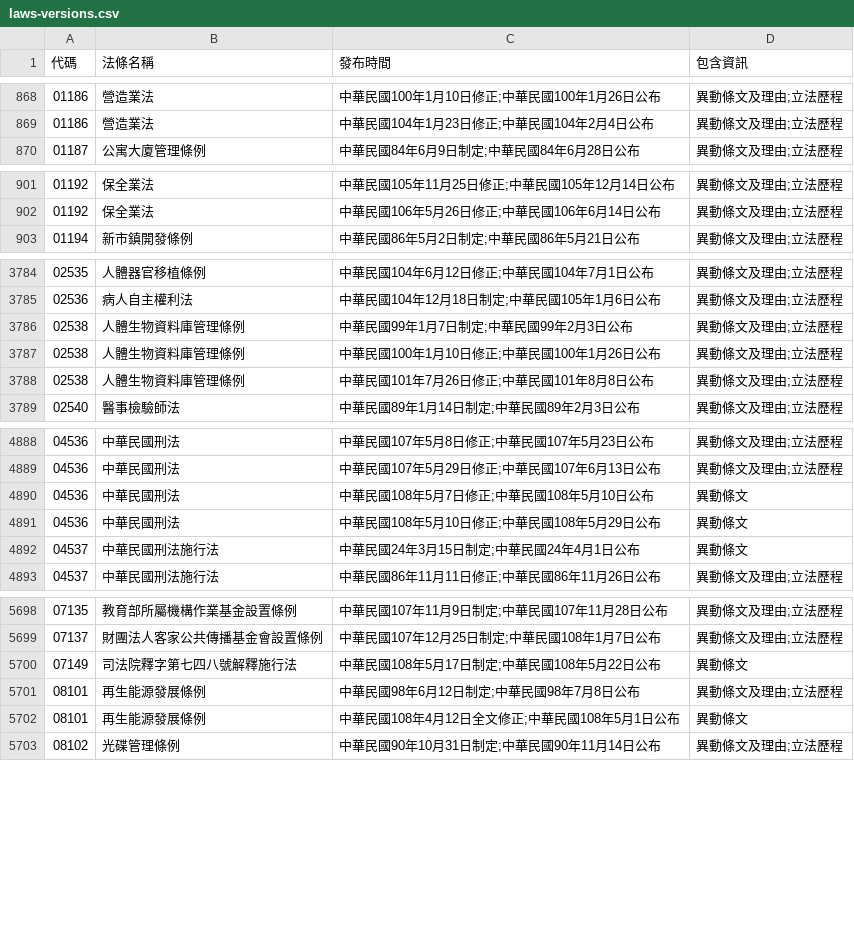
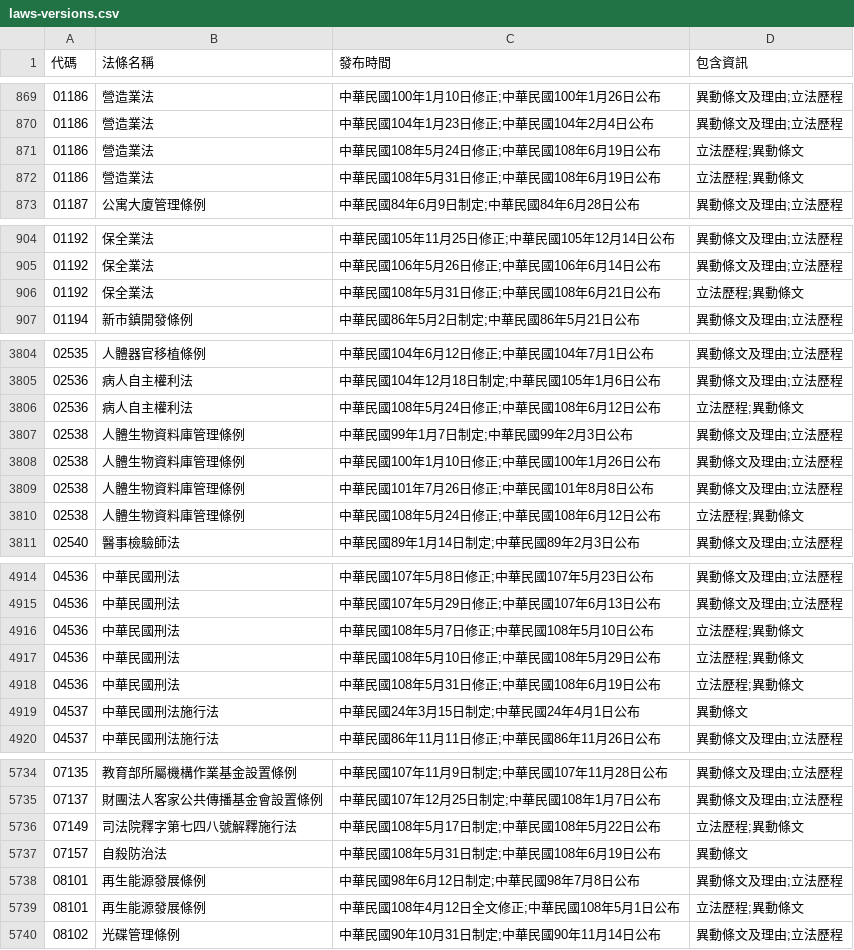
Before and after one commit to ronnywang/twlaw, a CSV file: laws-versions.csv, drawn as a sheet; only a part is shown, gaps mark what is left out; the diff covers the shown part only.

Commit message:
update data

```diff
--- a/laws-versions.csv
+++ b/laws-versions.csv
@@ -869,2 +870,4 @@
 01186,營造業法,中華民國104年1月23日修正;中華民國104年2月4日公布,異動條文及理由;立法歷程
+01186,營造業法,中華民國108年5月24日修正;中華民國108年6月19日公布,立法歷程;異動條文
+01186,營造業法,中華民國108年5月31日修正;中華民國108年6月19日公布,立法歷程;異動條文
 01187,公寓大廈管理條例,中華民國84年6月9日制定;中華民國84年6月28日公布,異動條文及理由;立法歷程
@@ -902,2 +905,3 @@
 01192,保全業法,中華民國106年5月26日修正;中華民國106年6月14日公布,異動條文及理由;立法歷程
+01192,保全業法,中華民國108年5月31日修正;中華民國108年6月21日公布,立法歷程;異動條文
 01194,新市鎮開發條例,中華民國86年5月2日制定;中華民國86年5月21日公布,異動條文及理由;立法歷程
@@ -3785,2 +3805,3 @@
 02536,病人自主權利法,中華民國104年12月18日制定;中華民國105年1月6日公布,異動條文及理由;立法歷程
+02536,病人自主權利法,中華民國108年5月24日修正;中華民國108年6月12日公布,立法歷程;異動條文
 02538,人體生物資料庫管理條例,中華民國99年1月7日制定;中華民國99年2月3日公布,異動條文及理由;立法歷程
@@ -3788,2 +3809,3 @@
 02538,人體生物資料庫管理條例,中華民國101年7月26日修正;中華民國101年8月8日公布,異動條文及理由;立法歷程
+02538,人體生物資料庫管理條例,中華民國108年5月24日修正;中華民國108年6月12日公布,立法歷程;異動條文
 02540,醫事檢驗師法,中華民國89年1月14日制定;中華民國89年2月3日公布,異動條文及理由;立法歷程
@@ -4889,4 +4915,5 @@
 04536,中華民國刑法,中華民國107年5月29日修正;中華民國107年6月13日公布,異動條文及理由;立法歷程
-04536,中華民國刑法,中華民國108年5月7日修正;中華民國108年5月10日公布,異動條文
-04536,中華民國刑法,中華民國108年5月10日修正;中華民國108年5月29日公布,異動條文
+04536,中華民國刑法,中華民國108年5月7日修正;中華民國108年5月10日公布,立法歷程;異動條文
+04536,中華民國刑法,中華民國108年5月10日修正;中華民國108年5月29日公布,立法歷程;異動條文
+04536,中華民國刑法,中華民國108年5月31日修正;中華民國108年6月19日公布,立法歷程;異動條文
 04537,中華民國刑法施行法,中華民國24年3月15日制定;中華民國24年4月1日公布,異動條文
@@ -5699,5 +5735,6 @@
 07137,財團法人客家公共傳播基金會設置條例,中華民國107年12月25日制定;中華民國108年1月7日公布,異動條文及理由;立法歷程
-07149,司法院釋字第七四八號解釋施行法,中華民國108年5月17日制定;中華民國108年5月22日公布,異動條文
+07149,司法院釋字第七四八號解釋施行法,中華民國108年5月17日制定;中華民國108年5月22日公布,立法歷程;異動條文
+07157,自殺防治法,中華民國108年5月31日制定;中華民國108年6月19日公布,異動條文
 08101,再生能源發展條例,中華民國98年6月12日制定;中華民國98年7月8日公布,異動條文及理由;立法歷程
-08101,再生能源發展條例,中華民國108年4月12日全文修正;中華民國108年5月1日公布,異動條文
+08101,再生能源發展條例,中華民國108年4月12日全文修正;中華民國108年5月1日公布,立法歷程;異動條文
 08102,光碟管理條例,中華民國90年10月31日制定;中華民國90年11月14日公布,異動條文及理由;立法歷程
```
Also changed, not shown: 31 added rows and 23 edited cells elsewhere in this file, laws-category.csv, laws.csv.
